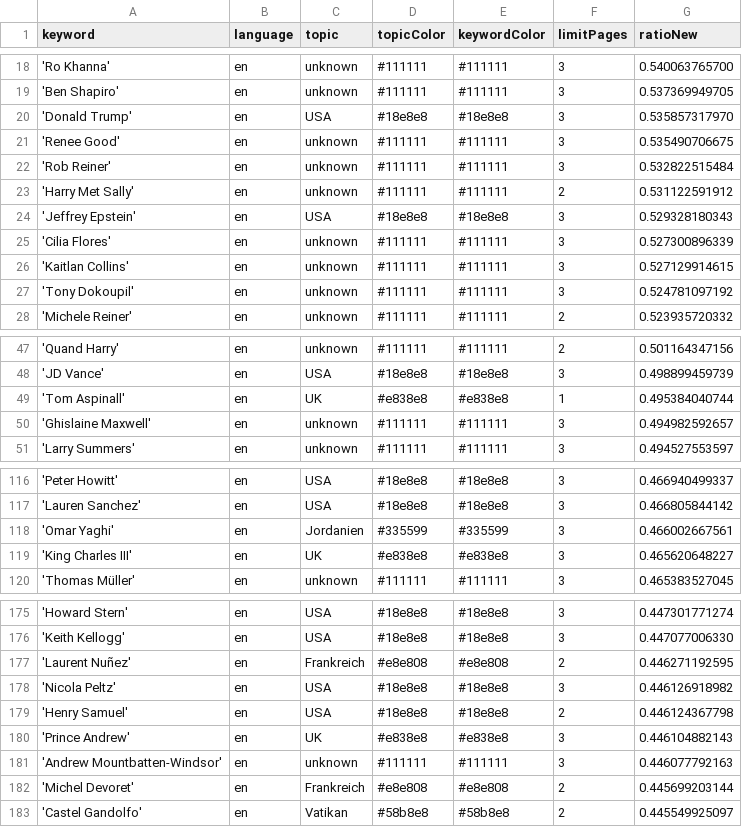
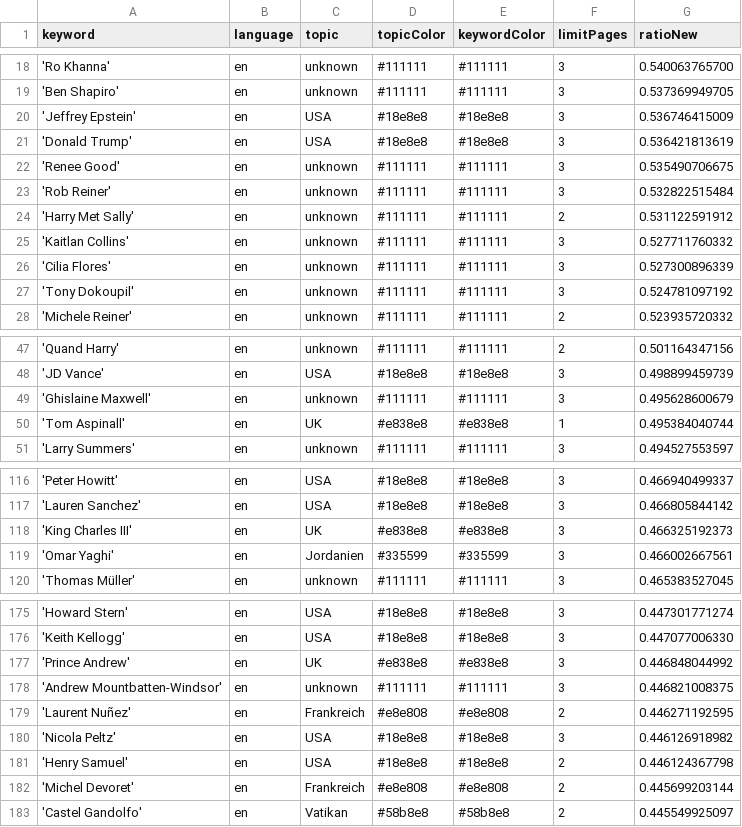
Before and after one commit to JoPhi24-news/peopleWhisperer, a CSV file: keywords.csv, drawn as a sheet; only a part is shown, gaps mark what is left out; the diff covers the shown part only.

```diff
--- a/keywords.csv
+++ b/keywords.csv
@@ -19,3 +19,4 @@ keyword,language,topic,topicColor,keywordColor,limitPages,ratioNew
 'Ben Shapiro',en,unknown,#111111,#111111,3,0.537369949705
-'Donald Trump',en,USA,#18e8e8,#18e8e8,3,0.535857317970
+'Jeffrey Epstein',en,USA,#18e8e8,#18e8e8,3,0.536746415009
+'Donald Trump',en,USA,#18e8e8,#18e8e8,3,0.536421813619
 'Renee Good',en,unknown,#111111,#111111,3,0.535490706675
@@ -23,5 +24,4 @@ keyword,language,topic,topicColor,keywordColor,limitPages,ratioNew
 'Harry Met Sally',en,unknown,#111111,#111111,2,0.531122591912
-'Jeffrey Epstein',en,USA,#18e8e8,#18e8e8,3,0.529328180343
+'Kaitlan Collins',en,unknown,#111111,#111111,3,0.527711760332
 'Cilia Flores',en,unknown,#111111,#111111,3,0.527300896339
-'Kaitlan Collins',en,unknown,#111111,#111111,3,0.527129914615
 'Tony Dokoupil',en,unknown,#111111,#111111,3,0.524781097192
@@ -48,4 +48,4 @@ keyword,language,topic,topicColor,keywordColor,limitPages,ratioNew
 'JD Vance',en,USA,#18e8e8,#18e8e8,3,0.498899459739
+'Ghislaine Maxwell',en,unknown,#111111,#111111,3,0.495628600679
 'Tom Aspinall',en,UK,#e838e8,#e838e8,1,0.495384040744
-'Ghislaine Maxwell',en,unknown,#111111,#111111,3,0.494982592657
 'Larry Summers',en,unknown,#111111,#111111,3,0.494527553597
@@ -117,4 +117,4 @@ keyword,language,topic,topicColor,keywordColor,limitPages,ratioNew
 'Lauren Sanchez',en,USA,#18e8e8,#18e8e8,3,0.466805844142
+'King Charles III',en,UK,#e838e8,#e838e8,3,0.466325192373
 'Omar Yaghi',en,Jordanien,#335599,#335599,3,0.466002667561
-'King Charles III',en,UK,#e838e8,#e838e8,3,0.465620648227
 'Thomas Müller',en,unknown,#111111,#111111,3,0.465383527045
@@ -176,2 +176,4 @@ keyword,language,topic,topicColor,keywordColor,limitPages,ratioNew
 'Keith Kellogg',en,USA,#18e8e8,#18e8e8,3,0.447077006330
+'Prince Andrew',en,UK,#e838e8,#e838e8,3,0.446848044992
+'Andrew Mountbatten-Windsor',en,unknown,#111111,#111111,3,0.446821008375
 'Laurent Nuñez',en,Frankreich,#e8e808,#e8e808,2,0.446271192595
@@ -179,4 +181,2 @@ keyword,language,topic,topicColor,keywordColor,limitPages,ratioNew
 'Henry Samuel',en,USA,#18e8e8,#18e8e8,2,0.446124367798
-'Prince Andrew',en,UK,#e838e8,#e838e8,3,0.446104882143
-'Andrew Mountbatten-Windsor',en,unknown,#111111,#111111,3,0.446077792163
 'Michel Devoret',en,Frankreich,#e8e808,#e8e808,2,0.445699203144
```
Also changed, not shown: 2 added rows, 2 removed rows and 1 edited cell elsewhere in this file, 2 other files.
